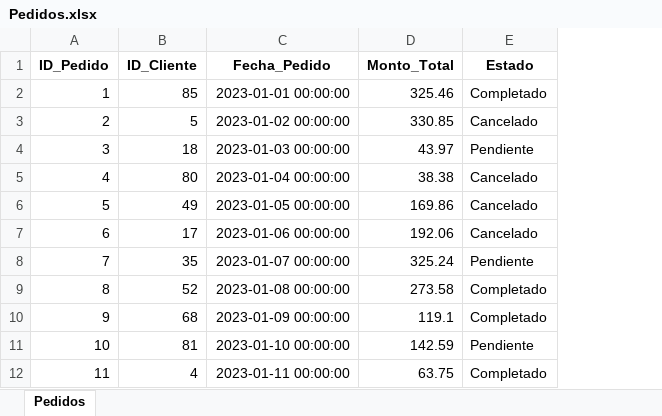
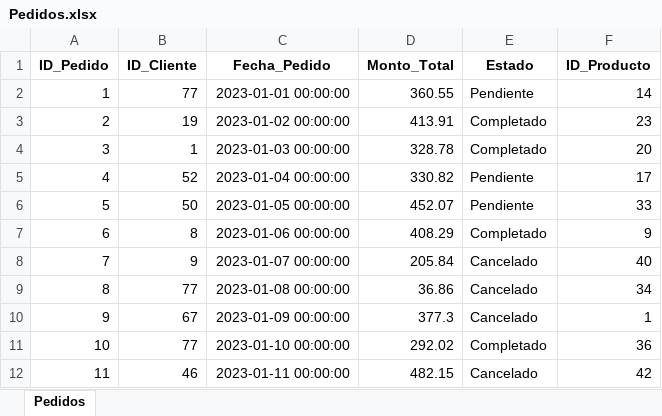
Before and after one commit to valeriavaldes19/tareatemas, an Excel workbook: Pedidos.xlsx, sheet Pedidos, drawn as a sheet; only a part is shown; values as stored, in another font and other column widths than the file's, no borders; the diff covers the shown part only; the diff names each change by its address in the sheet, - before the commit and + after, or states it on an @@ line.

Commit message:
Add files via upload

```diff
--- a/Pedidos.xlsx (sheet Pedidos)
+++ b/Pedidos.xlsx (sheet Pedidos)
+column F (ID_Producto), rows 2-12: 14 | 23 | 20 | 17 | 33 | 9 | 40 | 34 | 1 | 36 | 42
-B2 (ID_Cliente): 85
+B2 (ID_Cliente): 77
-D2 (Monto_Total): 325.46
+D2 (Monto_Total): 360.55
-E2 (Estado): Completado
+E2 (Estado): Pendiente
-B3 (ID_Cliente): 5
+B3 (ID_Cliente): 19
-D3 (Monto_Total): 330.85
+D3 (Monto_Total): 413.91
-E3 (Estado): Cancelado
+E3 (Estado): Completado
-B4 (ID_Cliente): 18
+B4 (ID_Cliente): 1
-D4 (Monto_Total): 43.97
+D4 (Monto_Total): 328.78
-E4 (Estado): Pendiente
+E4 (Estado): Completado
-B5 (ID_Cliente): 80
+B5 (ID_Cliente): 52
-D5 (Monto_Total): 38.38
+D5 (Monto_Total): 330.82
-E5:E6 (Estado): Cancelado
+E5:E6 (Estado): Pendiente
-B6 (ID_Cliente): 49
+B6 (ID_Cliente): 50
-D6 (Monto_Total): 169.86
+D6 (Monto_Total): 452.07
-B7 (ID_Cliente): 17
+B7 (ID_Cliente): 8
-D7 (Monto_Total): 192.06
+D7 (Monto_Total): 408.29
-E7 (Estado): Cancelado
+E7 (Estado): Completado
-B8 (ID_Cliente): 35
+B8 (ID_Cliente): 9
-D8 (Monto_Total): 325.24
+D8 (Monto_Total): 205.84
-E8 (Estado): Pendiente
+E8 (Estado): Cancelado
-B9 (ID_Cliente): 52
+B9 (ID_Cliente): 77
-D9 (Monto_Total): 273.58
+D9 (Monto_Total): 36.86
-E9:E10 (Estado): Completado
+E9:E10 (Estado): Cancelado
-B10 (ID_Cliente): 68
+B10 (ID_Cliente): 67
-D10 (Monto_Total): 119.1
+D10 (Monto_Total): 377.3
-B11 (ID_Cliente): 81
+B11 (ID_Cliente): 77
-D11 (Monto_Total): 142.59
+D11 (Monto_Total): 292.02
-E11 (Estado): Pendiente
+E11 (Estado): Completado
-B12 (ID_Cliente): 4
+B12 (ID_Cliente): 46
-D12 (Monto_Total): 63.75
+D12 (Monto_Total): 482.15
-E12 (Estado): Completado
+E12 (Estado): Cancelado
```
Also changed, not shown: 369 edited cells elsewhere in this sheet.
